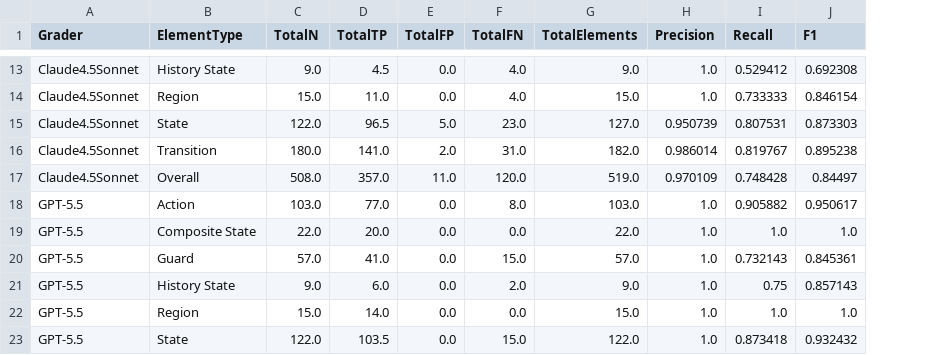
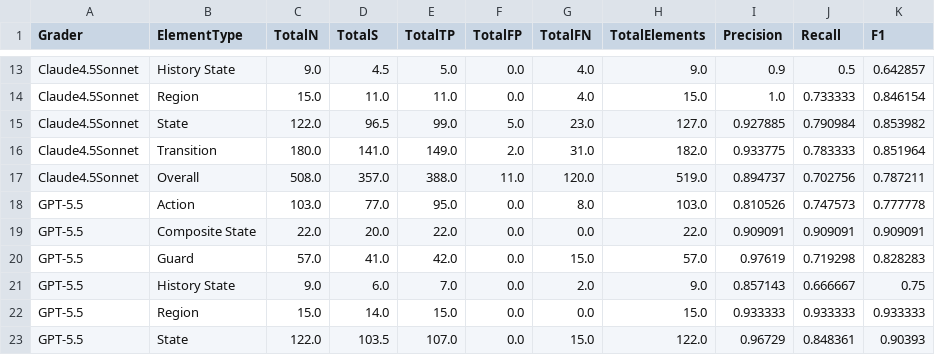
Before and after one commit to ma-nadeau/llm-automated-state-machine-generation-assessment, a CSV file: _Figures/data/rq2/rq2_2stage_6examples_Metrics_CombinedHumanVsLLM.csv, drawn as a sheet; only a part is shown, gaps mark what is left out; addresses are those after the commit; the diff covers the shown part only; the diff names each change by its address in the sheet, - before the commit and + after, or states it on an @@ line.

```diff
--- a/_Figures/data/rq2/rq2_2stage_6examples_Metrics_CombinedHumanVsLLM.csv
+++ b/_Figures/data/rq2/rq2_2stage_6examples_Metrics_CombinedHumanVsLLM.csv
+column E (TotalTP), rows 13-23: 5.0 | 11.0 | 99.0 | 149.0 | 388.0 | 95.0 | 22.0 | 42.0 | 7.0 | 15.0 | 107.0
-D1: TotalTP
+D1: TotalS
-I13 (Precision): 1.0
+I13 (Precision): 0.9
-J13 (Recall): 0.529412
+J13 (Recall): 0.5
-K13 (F1): 0.692308
+K13 (F1): 0.642857
-I15 (Precision): 0.950739
+I15 (Precision): 0.927885
-J15 (Recall): 0.807531
+J15 (Recall): 0.790984
-K15 (F1): 0.873303
+K15 (F1): 0.853982
-I16 (Precision): 0.986014
+I16 (Precision): 0.933775
-J16 (Recall): 0.819767
+J16 (Recall): 0.783333
-K16 (F1): 0.895238
+K16 (F1): 0.851964
-I17 (Precision): 0.970109
+I17 (Precision): 0.894737
-J17 (Recall): 0.748428
+J17 (Recall): 0.702756
-K17 (F1): 0.84497
+K17 (F1): 0.787211
-I18 (Precision): 1.0
+I18 (Precision): 0.810526
-J18 (Recall): 0.905882
+J18 (Recall): 0.747573
-K18 (F1): 0.950617
+K18 (F1): 0.777778
-I19 (Precision): 1.0
+I19 (Precision): 0.909091
-J19 (Recall): 1.0
+J19 (Recall): 0.909091
-K19 (F1): 1.0
+K19 (F1): 0.909091
-I20 (Precision): 1.0
+I20 (Precision): 0.97619
-J20 (Recall): 0.732143
+J20 (Recall): 0.719298
-K20 (F1): 0.845361
+K20 (F1): 0.828283
-I21 (Precision): 1.0
+I21 (Precision): 0.857143
-J21 (Recall): 0.75
+J21 (Recall): 0.666667
-K21 (F1): 0.857143
+K21 (F1): 0.75
-I22 (Precision): 1.0
+I22 (Precision): 0.933333
-J22 (Recall): 1.0
+J22 (Recall): 0.933333
-K22 (F1): 1.0
+K22 (F1): 0.933333
-I23 (Precision): 1.0
+I23 (Precision): 0.96729
-J23 (Recall): 0.873418
+J23 (Recall): 0.848361
-K23 (F1): 0.932432
+K23 (F1): 0.90393
```
Also changed, not shown: 54 edited cells elsewhere in this file, _Figures/data/rq1/rq1_generation_quality_by_example.csv, _Figures/data/rq1/rq1_generation_quality_summary.csv, 5 other files.
